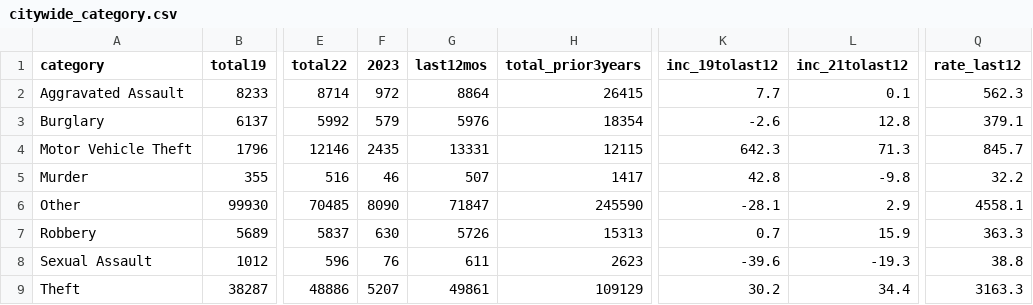
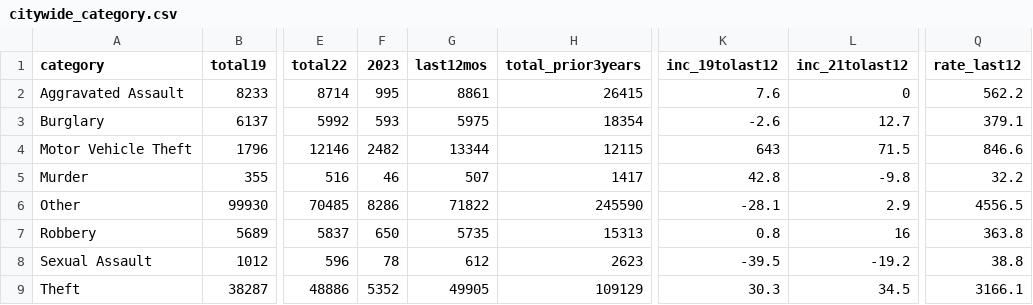
Before and after one commit to abcotvdata/safetytracker_philadelphia, a CSV file: data/output/city/citywide_category.csv, drawn as a sheet; only a part is shown, gaps mark what is left out; the diff names each change by its address in the sheet, - before the commit and + after, or states it on an @@ line.

```diff
--- a/data/output/city/citywide_category.csv
+++ b/data/output/city/citywide_category.csv
-F2 (2023): 972
+F2 (2023): 995
-G2 (last12mos): 8864
+G2 (last12mos): 8861
-K2 (inc_19tolast12): 7.7
+K2 (inc_19tolast12): 7.6
-L2 (inc_21tolast12): 0.1
+L2 (inc_21tolast12): 0
-Q2 (rate_last12): 562.3
+Q2 (rate_last12): 562.2
-F3 (2023): 579
+F3 (2023): 593
-G3 (last12mos): 5976
+G3 (last12mos): 5975
-L3 (inc_21tolast12): 12.8
+L3 (inc_21tolast12): 12.7
-F4 (2023): 2435
+F4 (2023): 2482
-G4 (last12mos): 13331
+G4 (last12mos): 13344
-K4 (inc_19tolast12): 642.3
+K4 (inc_19tolast12): 643
-L4 (inc_21tolast12): 71.3
+L4 (inc_21tolast12): 71.5
-Q4 (rate_last12): 845.7
+Q4 (rate_last12): 846.6
-F6 (2023): 8090
+F6 (2023): 8286
-G6 (last12mos): 71847
+G6 (last12mos): 71822
-Q6 (rate_last12): 4558.1
+Q6 (rate_last12): 4556.5
-F7 (2023): 630
+F7 (2023): 650
-G7 (last12mos): 5726
+G7 (last12mos): 5735
-K7 (inc_19tolast12): 0.7
+K7 (inc_19tolast12): 0.8
-L7 (inc_21tolast12): 15.9
+L7 (inc_21tolast12): 16
-Q7 (rate_last12): 363.3
+Q7 (rate_last12): 363.8
-F8 (2023): 76
+F8 (2023): 78
-G8 (last12mos): 611
+G8 (last12mos): 612
-K8 (inc_19tolast12): -39.6
+K8 (inc_19tolast12): -39.5
-L8 (inc_21tolast12): -19.3
+L8 (inc_21tolast12): -19.2
-F9 (2023): 5207
+F9 (2023): 5352
-G9 (last12mos): 49861
+G9 (last12mos): 49905
-K9 (inc_19tolast12): 30.2
+K9 (inc_19tolast12): 30.3
-L9 (inc_21tolast12): 34.4
+L9 (inc_21tolast12): 34.5
-Q9 (rate_last12): 3163.3
+Q9 (rate_last12): 3166.1
```
Also changed, not shown: data/output/districts/burglaries_district.csv, data/output/districts/district_category.csv, 41 other files.
